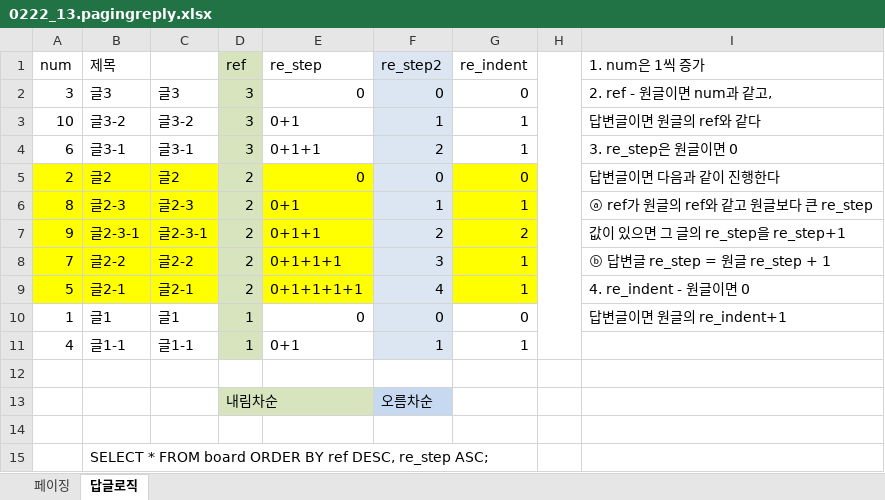
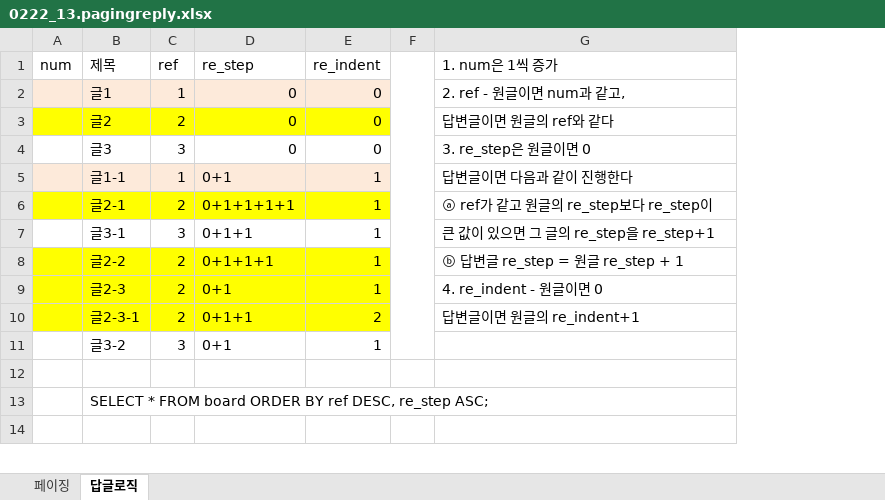
Before and after one commit to hanwoolk/study, an Excel workbook: material/06_jsp/0222_13.pagingreply.xlsx, sheet 답글로직, drawn as a sheet; only a part is shown; values as stored, in another font and other column widths than the file's, no borders; removed rows and columns are numbered as before the commit, all else as after; the diff covers the shown part only; the diff names each change by its address in the sheet, - before the commit and + after, or states it on an @@ line.

```diff
--- a/material/06_jsp/0222_13.pagingreply.xlsx (sheet 답글로직)
+++ b/material/06_jsp/0222_13.pagingreply.xlsx (sheet 답글로직)
-column C, row 2: 글3; row 4: 글3-1; rows 8-9: 글2-2 | 글2-1
-column F (re_step2), row 2: 0; row 4: 2; rows 8-9: 3 | 4
-C1 fill: #D7E4BD
+C1 fill: none
-H1:H11 merged
+F1:F11 merged
+row 2:  | 글1 | 1 | 0 | 0 |  | 2. ref - 원글이면 num과 같고,
+row 3:  | 글2 | 2 | 0 | 0 |  | 답변글이면 원글의 ref와 같다
-A4 (num): 3
+A4 (num): (empty)
-C4 fill: #D7E4BD
+C4 fill: none
-G4 (1. num은 1씩 증가): 2. ref - 원글이면 num과 같고,
+G4 (1. num은 1씩 증가): 3. re_step은 원글이면 0
-row 3: 10 | 글3-2 | 글3-2 | 3 | 0+1 | 1 | 1 |  | 답변글이면 원글의 ref와 같다
+row 5:  | 글1-1 | 1 | 0+1 | 1 |  | 답변글이면 다음과 같이 진행한다
+row 6:  | 글2-1 | 2 | 0+1+1+1+1 | 1 |  | ⓐ ref가 같고 원글의 re_step보다 re_step이
-A7 (num): 6
+A7 (num): (empty)
-C7 fill: #D7E4BD
+C7 fill: none
-G7 (1. num은 1씩 증가): 3. re_step은 원글이면 0
+G7 (1. num은 1씩 증가): 큰 값이 있으면 그 글의 re_step을 re_step+1
-row 5: 2 | 글2 | 글2 | 2 | 0 | 0 | 0 |  | 답변글이면 다음과 같이 진행한다
-row 6: 8 | 글2-3 | 글2-3 | 2 | 0+1 | 1 | 1 |  | ⓐ ref가 원글의 ref와 같고 원글보다 큰 re_step
-row 7: 9 | 글2-3-1 | 글2-3-1 | 2 | 0+1+1 | 2 | 2 |  | 값이 있으면 그 글의 re_step을 re_step+1
-A8 (num): 7
+A8 (num): (empty)
-C8:C9 fill: #D7E4BD
+C8:C9 fill: #FFFF00
-A9 (num): 5
+A9 (num): (empty)
-B9 (제목): 글2-1
+B9 (제목): 글2-3
-D9 (re_step): 0+1+1+1+1
+D9 (re_step): 0+1
-row 10: 1 | 글1 | 글1 | 1 | 0 | 0 | 0 |  | 답변글이면 원글의 re_indent+1
@@ row 11 moved to row 19: 4 @@
-A10:B10 fill: none
+A10:B10 fill: #FFFF00
-row 10: (empty)
+row 10:  | 글2-3-1 | 2 | 0+1+1 | 2 |  | 답변글이면 원글의 re_indent+1
-C10:D10 fill: none
+C10:D10 fill: #FFFF00
-E10 fill: none
+E10 fill: #FFFF00
-row 13:  |  |  | 내림차순 |  | 오름차순
+row 11:  | 글3-2 | 3 | 0+1 | 1
+row 14: (empty)
```
Also changed, not shown: 10 added rows elsewhere in this sheet, 48 other files.
